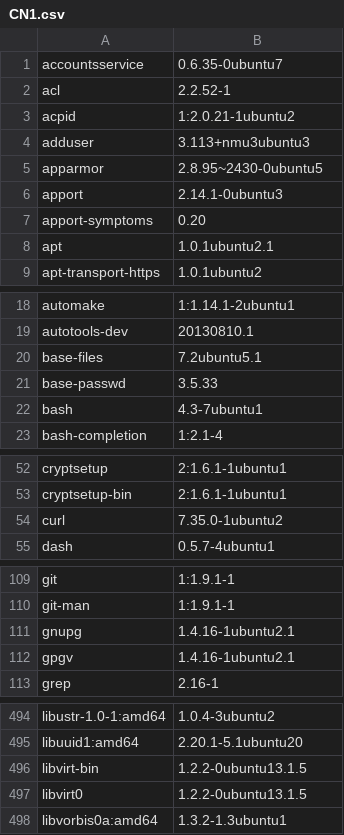
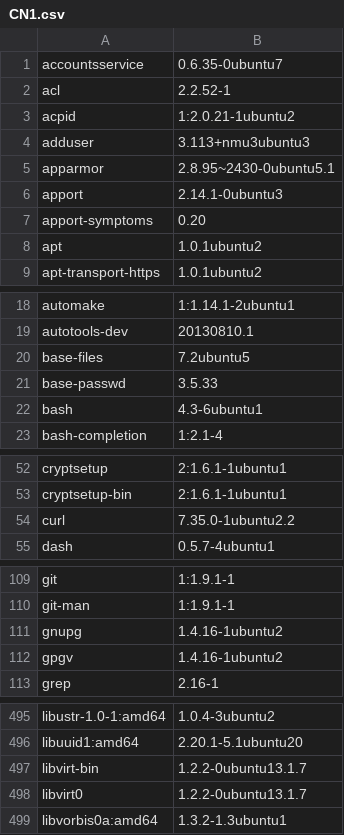
Before and after one commit to kfajardo-agsx/musashi_healthcheck, a CSV file: spec/CN1/CN1.csv, drawn as a sheet; only a part is shown, gaps mark what is left out; the diff covers the shown part only.

```diff
--- a/spec/CN1/CN1.csv
+++ b/spec/CN1/CN1.csv
@@ -4,6 +4,6 @@ acpid,1:2.0.21-1ubuntu2
 adduser,3.113+nmu3ubuntu3
-apparmor,2.8.95~2430-0ubuntu5
+apparmor,2.8.95~2430-0ubuntu5.1
 apport,2.14.1-0ubuntu3
 apport-symptoms,0.20
-apt,1.0.1ubuntu2.1
+apt,1.0.1ubuntu2
 apt-transport-https,1.0.1ubuntu2
@@ -19,5 +19,5 @@ automake,1:1.14.1-2ubuntu1
 autotools-dev,20130810.1
-base-files,7.2ubuntu5.1
+base-files,7.2ubuntu5
 base-passwd,3.5.33
-bash,4.3-7ubuntu1
+bash,4.3-6ubuntu1
 bash-completion,1:2.1-4
@@ -53,3 +53,3 @@ cryptsetup,2:1.6.1-1ubuntu1
 cryptsetup-bin,2:1.6.1-1ubuntu1
-curl,7.35.0-1ubuntu2
+curl,7.35.0-1ubuntu2.2
 dash,0.5.7-4ubuntu1
@@ -110,4 +110,4 @@ git,1:1.9.1-1
 git-man,1:1.9.1-1
-gnupg,1.4.16-1ubuntu2.1
-gpgv,1.4.16-1ubuntu2.1
+gnupg,1.4.16-1ubuntu2
+gpgv,1.4.16-1ubuntu2
 grep,2.16-1
@@ -495,4 +496,4 @@ libustr-1.0-1:amd64,1.0.4-3ubuntu2
 libuuid1:amd64,2.20.1-5.1ubuntu20
-libvirt-bin,1.2.2-0ubuntu13.1.5
-libvirt0,1.2.2-0ubuntu13.1.5
+libvirt-bin,1.2.2-0ubuntu13.1.7
+libvirt0,1.2.2-0ubuntu13.1.7
 libvorbis0a:amd64,1.3.2-1.3ubuntu1
```
Also changed, not shown: 1 added row and 26 edited cells elsewhere in this file, spec/MC/MC.csv, spec/SN1/SN1.csv, 27 other files.
